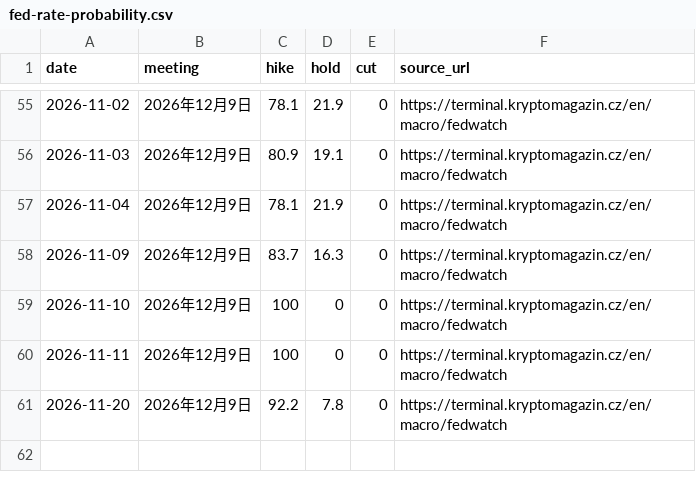
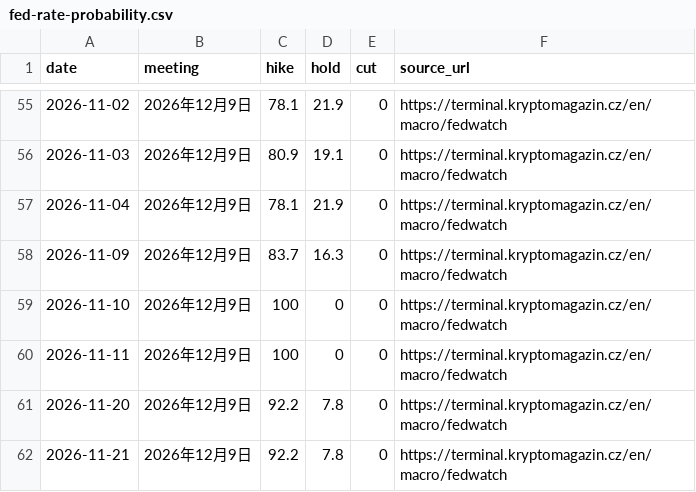
Before and after one commit to hainan5/invest-tracker, a CSV file: public/data/macro/fed-rate-probability.csv, drawn as a sheet; only a part is shown, gaps mark what is left out; the diff names each change by its address in the sheet, - before the commit and + after, or states it on an @@ line.

```diff
--- a/public/data/macro/fed-rate-probability.csv
+++ b/public/data/macro/fed-rate-probability.csv
+row 62: 2026-11-21 | 2026年12月9日 | 92.2 | 7.8 | 0 | https://terminal.kryptomagazin.cz/en/macro/fedwatch
```
Also changed, not shown: public/data/macro/economic-events.csv.
